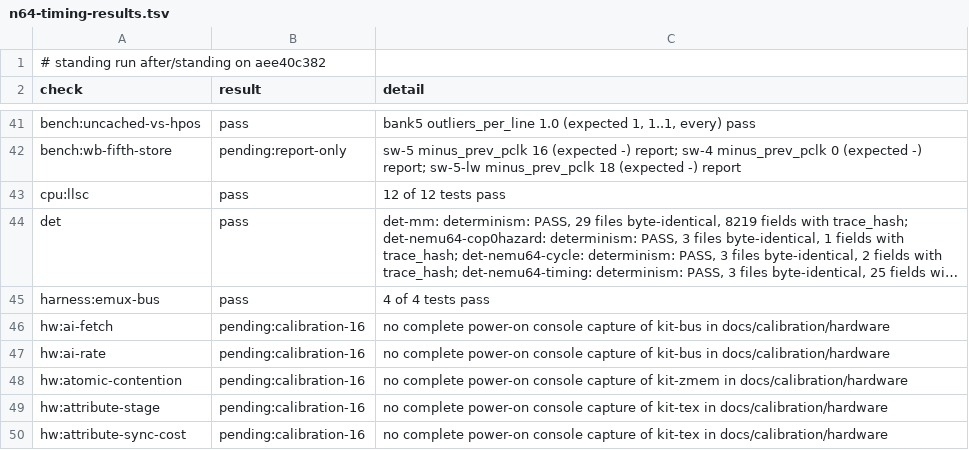
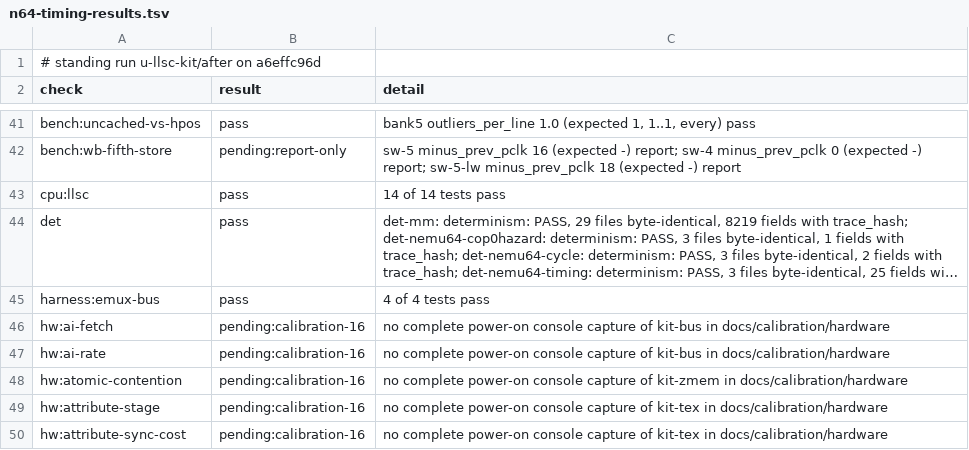
Before and after one commit to wScottSh/ares, a TSV file: docs/spec/n64-timing-results.tsv, drawn as a sheet; only a part is shown, gaps mark what is left out; long unchanged cells end in …; the diff names each change by its address in the sheet, - before the commit and + after, or states it on an @@ line.

```diff
--- a/docs/spec/n64-timing-results.tsv
+++ b/docs/spec/n64-timing-results.tsv
-A1 (check): # standing run after/standing on aee40c382
+A1 (check): # standing run u-llsc-kit/after on a6effc96d
-C43 (detail): 12 of 12 tests pass
+C43 (detail): 14 of 14 tests pass
```
Also changed, not shown: 4 other files.
